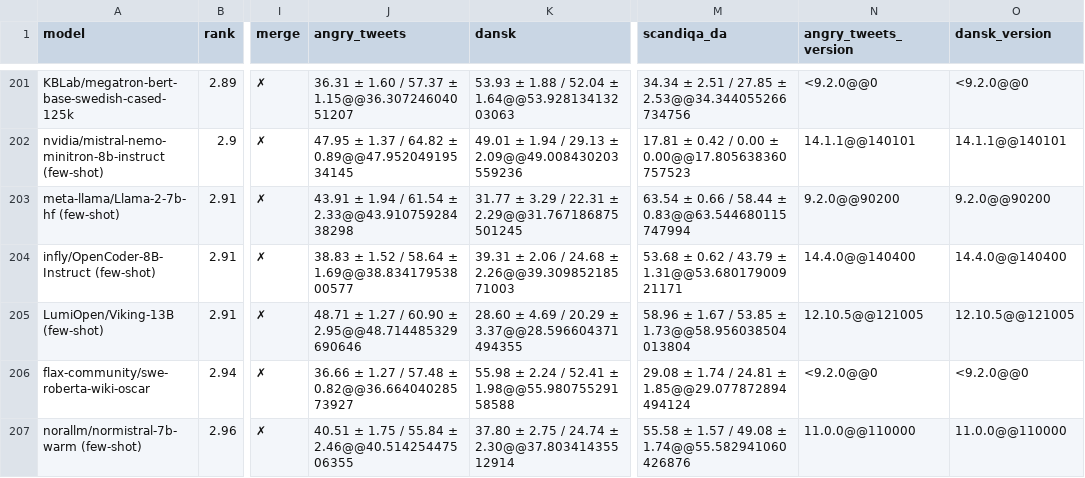
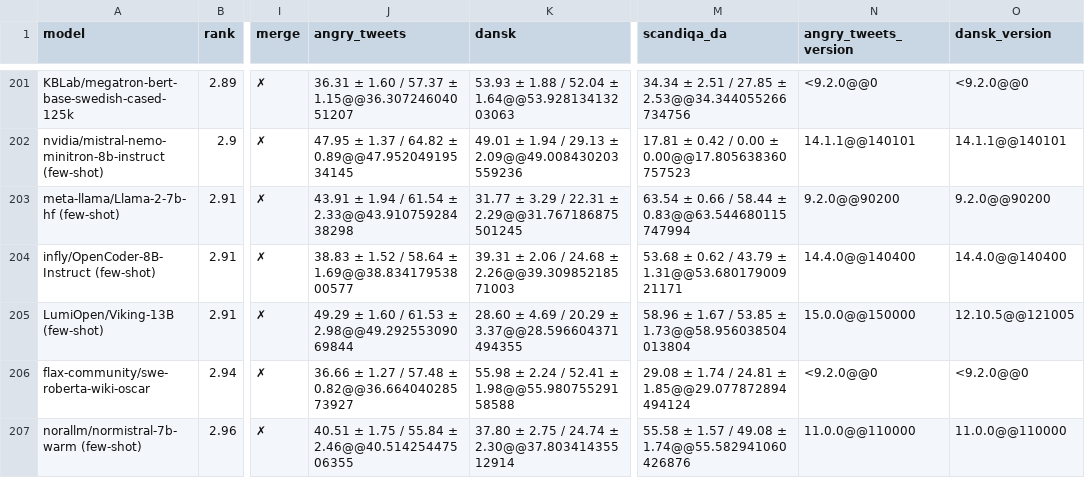
Before and after one commit to viggo-gascou/leaderboards, a CSV file: leaderboards/danish_nlu.csv, drawn as a sheet; only a part is shown, gaps mark what is left out; the diff names each change by its address in the sheet, - before the commit and + after, or states it on an @@ line.

Commit message:
feat: Update leaderboards

```diff
--- a/leaderboards/danish_nlu.csv
+++ b/leaderboards/danish_nlu.csv
-J205 (angry_tweets): 48.71 ± 1.27 / 60.90 ± 2.95@@48.714485329690646
+J205 (angry_tweets): 49.29 ± 1.60 / 61.53 ± 2.98@@49.29255309069844
-N205 (angry_tweets_version): 12.10.5@@121005
+N205 (angry_tweets_version): 15.0.0@@150000
```
Also changed, not shown: leaderboards/danish_all.csv, leaderboards/mainland_scandinavian_all.csv, 7 other files.
